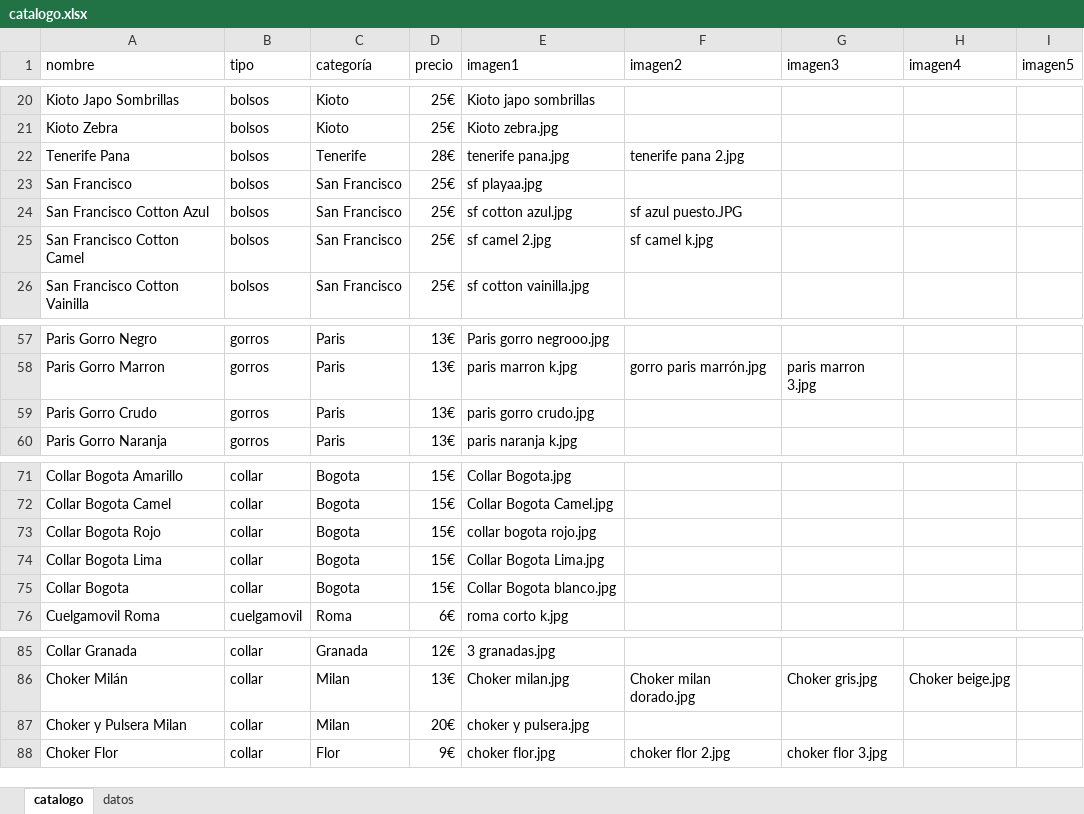
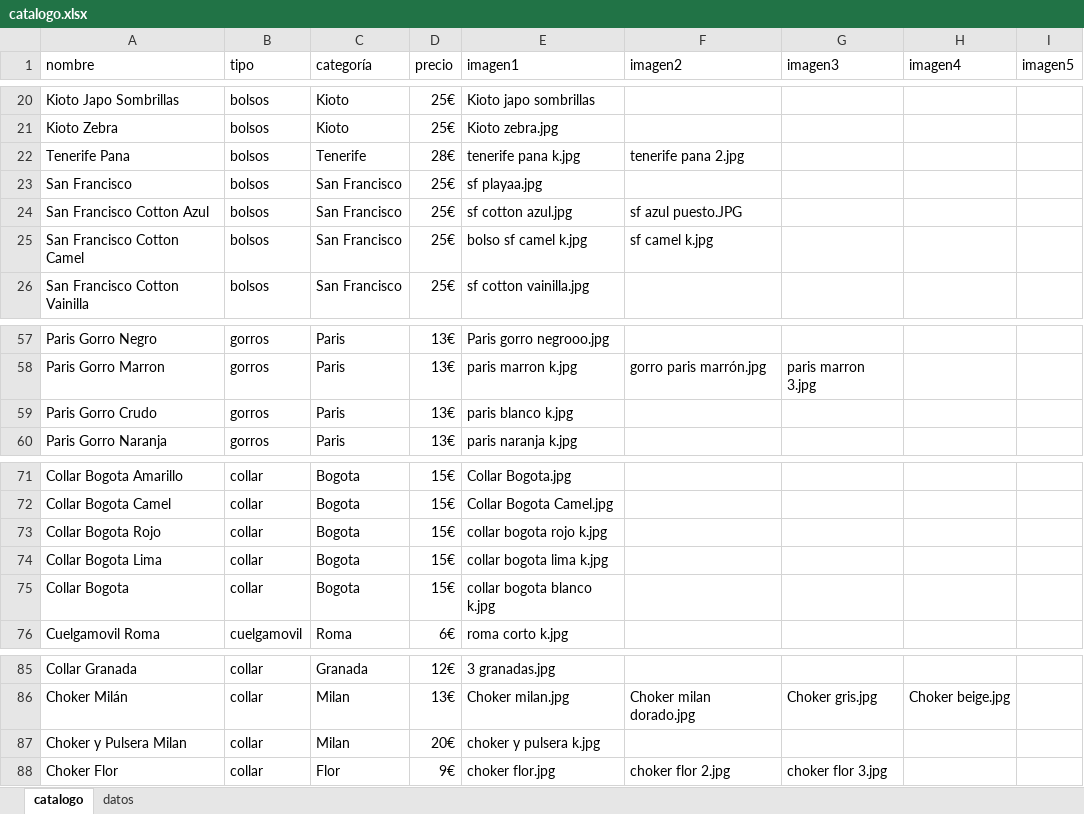
Before and after one commit to guillebielza/maruchis, an Excel workbook: catalogo.xlsx, sheet catalogo, drawn as a sheet; only a part is shown, gaps mark what is left out; values as stored, in another font and other column widths than the file's, no borders; charts and pictures and table styles not drawn; the diff names each change by its address in the sheet, - before the commit and + after, or states it on an @@ line.

```diff
--- a/catalogo.xlsx (sheet catalogo)
+++ b/catalogo.xlsx (sheet catalogo)
-E22 (imagen1): tenerife pana.jpg
+E22 (imagen1): tenerife pana k.jpg
-E25 (imagen1): sf camel 2.jpg
+E25 (imagen1): bolso sf camel k.jpg
-E59 (imagen1): paris gorro crudo.jpg
+E59 (imagen1): paris blanco k.jpg
-E73 (imagen1): collar bogota rojo.jpg
+E73 (imagen1): collar bogota rojo k.jpg
-E74 (imagen1): Collar Bogota Lima.jpg
+E74 (imagen1): collar bogota lima k.jpg
-E75 (imagen1): Collar Bogota blanco.jpg
+E75 (imagen1): collar bogota blanco k.jpg
-E87 (imagen1): choker y pulsera.jpg
+E87 (imagen1): choker y pulsera k.jpg
```
Also changed, not shown: 10 other files.
